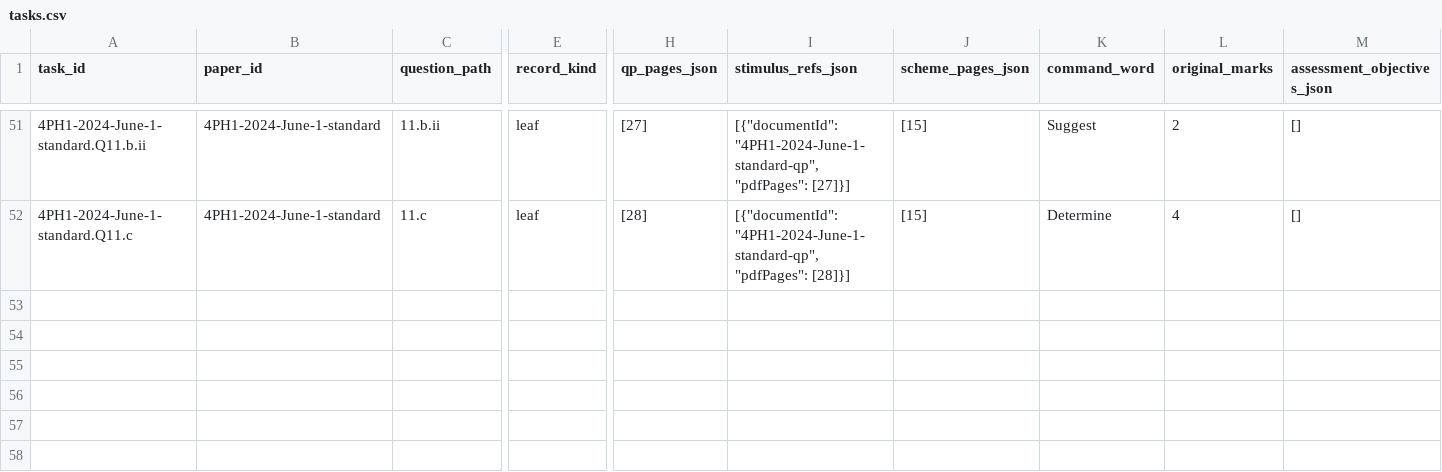
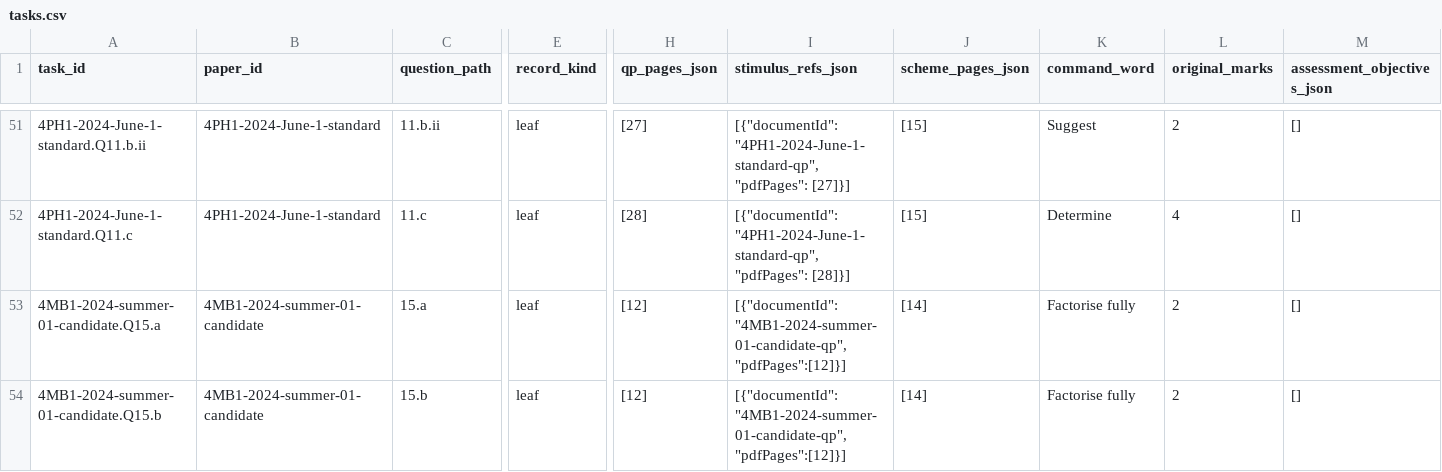
Before and after one commit to peterpeterpeter111/igcses, a CSV file: research/ledger/v1/tasks.csv, drawn as a sheet; only a part is shown, gaps mark what is left out; rows hold the shown columns only; the diff names each change by its address in the sheet, - before the commit and + after, or states it on an @@ line.

```diff
--- a/research/ledger/v1/tasks.csv
+++ b/research/ledger/v1/tasks.csv
+row 53: 4MB1-2024-summer-01-candidate.Q15.a | 4MB1-2024-summer-01-candidate | 15.a | leaf | [12] | [{"documentId":"4MB1-2024-summer-01-candidate-qp","pdfPages":[12]}] | [14] | Factorise fully | 2 | []
+row 54: 4MB1-2024-summer-01-candidate.Q15.b | 4MB1-2024-summer-01-candidate | 15.b | leaf | [12] | [{"documentId":"4MB1-2024-summer-01-candidate-qp","pdfPages":[12]}] | [14] | Factorise fully | 2 | []
```
Also changed, not shown: research/ledger/v1/documents.csv, research/ledger/v1/papers.csv, 12 other files.
